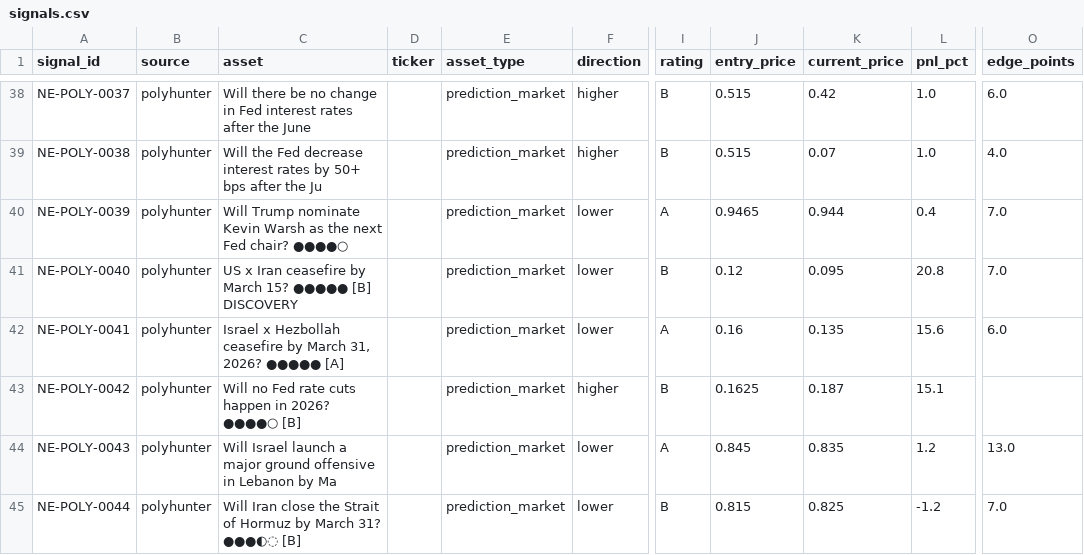
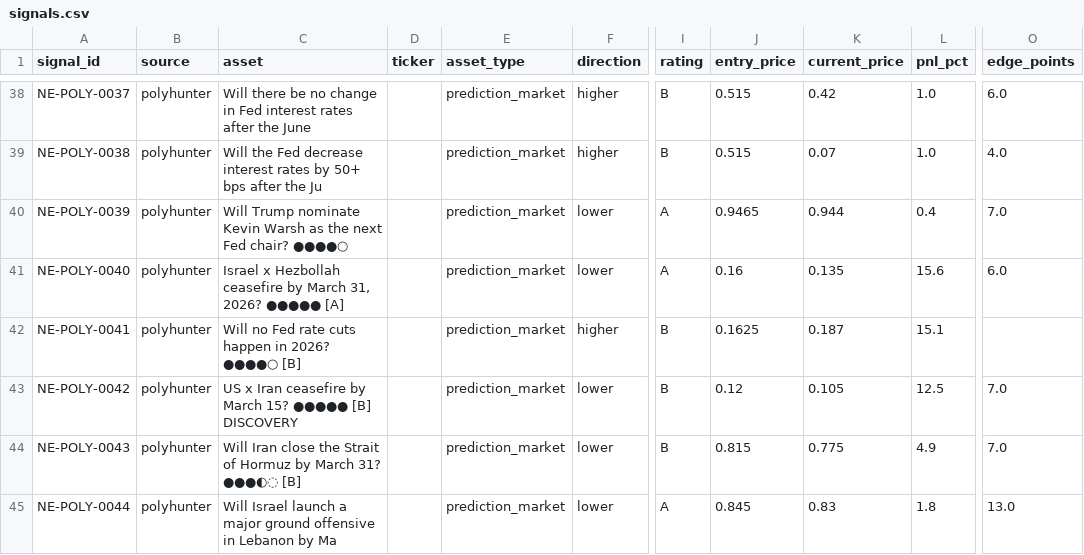
Before and after one commit to IvanMassow/edge-intel, a CSV file: signals.csv, drawn as a sheet; only a part is shown, gaps mark what is left out; the diff covers the shown part only; the diff names each change by its address in the sheet, - before the commit and + after, or states it on an @@ line.

```diff
--- a/signals.csv
+++ b/signals.csv
-C41 (asset): US x Iran ceasefire by March 15? ●●●●● [B] DISCOVERY
+C41 (asset): Israel x Hezbollah ceasefire by March 31, 2026? ●●●●● [A]
-I41 (rating): B
+I41 (rating): A
-J41 (entry_price): 0.12
+J41 (entry_price): 0.16
-K41 (current_price): 0.095
+K41 (current_price): 0.135
-L41 (pnl_pct): 20.8
+L41 (pnl_pct): 15.6
-O41 (edge_points): 7.0
+O41 (edge_points): 6.0
-C42 (asset): Israel x Hezbollah ceasefire by March 31, 2026? ●●●●● [A]
+C42 (asset): Will no Fed rate cuts happen in 2026? ●●●●○ [B]
-F42 (direction): lower
+F42 (direction): higher
-I42 (rating): A
+I42 (rating): B
-J42 (entry_price): 0.16
+J42 (entry_price): 0.1625
-K42 (current_price): 0.135
+K42 (current_price): 0.187
-L42 (pnl_pct): 15.6
+L42 (pnl_pct): 15.1
-O42 (edge_points): 6.0
+O42 (edge_points): (empty)
-C43 (asset): Will no Fed rate cuts happen in 2026? ●●●●○ [B]
+C43 (asset): US x Iran ceasefire by March 15? ●●●●● [B] DISCOVERY
-F43 (direction): higher
+F43 (direction): lower
-J43 (entry_price): 0.1625
+J43 (entry_price): 0.12
-K43 (current_price): 0.187
+K43 (current_price): 0.105
-L43 (pnl_pct): 15.1
+L43 (pnl_pct): 12.5
-O43 (edge_points): (empty)
+O43 (edge_points): 7.0
-C44 (asset): Will Israel launch a major ground offensive in Lebanon by Ma
+C44 (asset): Will Iran close the Strait of Hormuz by March 31? ●●●◐◌ [B]
-I44 (rating): A
+I44 (rating): B
-J44 (entry_price): 0.845
+J44 (entry_price): 0.815
-K44 (current_price): 0.835
+K44 (current_price): 0.775
-L44 (pnl_pct): 1.2
+L44 (pnl_pct): 4.9
-O44 (edge_points): 13.0
+O44 (edge_points): 7.0
-C45 (asset): Will Iran close the Strait of Hormuz by March 31? ●●●◐◌ [B]
+C45 (asset): Will Israel launch a major ground offensive in Lebanon by Ma
-I45 (rating): B
+I45 (rating): A
-J45 (entry_price): 0.815
+J45 (entry_price): 0.845
-K45 (current_price): 0.825
+K45 (current_price): 0.83
-L45 (pnl_pct): -1.2
+L45 (pnl_pct): 1.8
-O45 (edge_points): 7.0
+O45 (edge_points): 13.0
```
Also changed, not shown: 12 edited cells elsewhere in this file, 6 other files.
